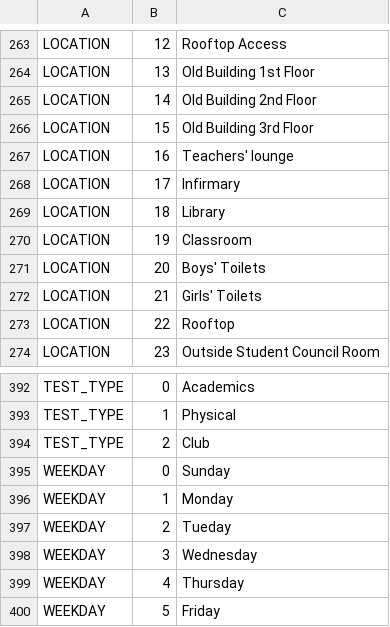
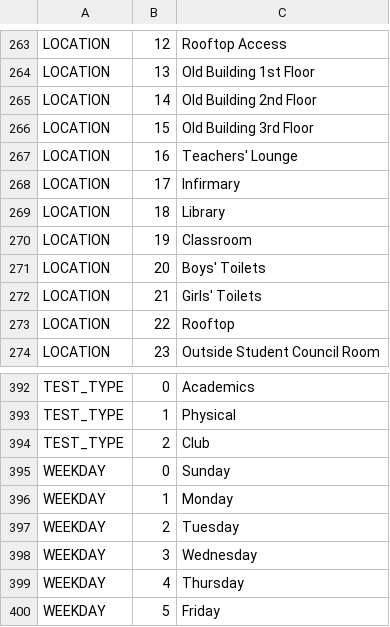
Before and after one commit to not-nower/aa2-nn-trainer, a TSV file: src/Data/NameData.tsv, drawn as a sheet; only a part is shown, gaps mark what is left out; the diff covers the shown part only.

```diff
--- a/src/Data/NameData.tsv
+++ b/src/Data/NameData.tsv
@@ -266,3 +266,3 @@ LOCATION	14	Old Building 2nd Floor
 LOCATION	15	Old Building 3rd Floor
-LOCATION	16	Teachers' lounge
+LOCATION	16	Teachers' Lounge
 LOCATION	17	Infirmary
@@ -396,3 +396,3 @@ WEEKDAY	0	Sunday
 WEEKDAY	1	Monday
-WEEKDAY	2	Tueday
+WEEKDAY	2	Tuesday
 WEEKDAY	3	Wednesday
```
Also changed, not shown: 9 edited cells elsewhere in this file, 25 other files.
